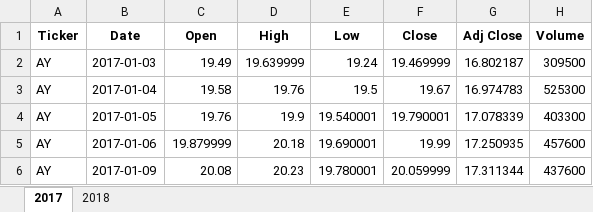
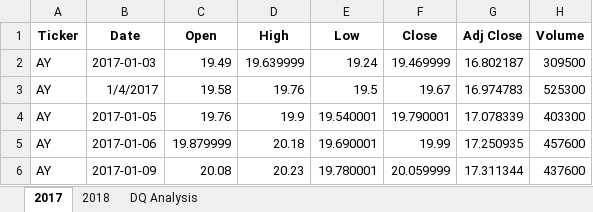
Before and after one commit to nypasha1928/Stock-Analysis, an Excel workbook: green_stocks.xlsm, sheet 2017, drawn as a sheet; only a part is shown; values as stored, in another font and other column widths than the file's, no borders; the diff names each change by its address in the sheet, - before the commit and + after, or states it on an @@ line.

Commit message:
Add files via upload

```diff
--- a/green_stocks.xlsm (sheet 2017)
+++ b/green_stocks.xlsm (sheet 2017)
+sheet tab: DQ Analysis
-B3 (Date): 2017-01-04
+B3 (Date): 1/4/2017
```
